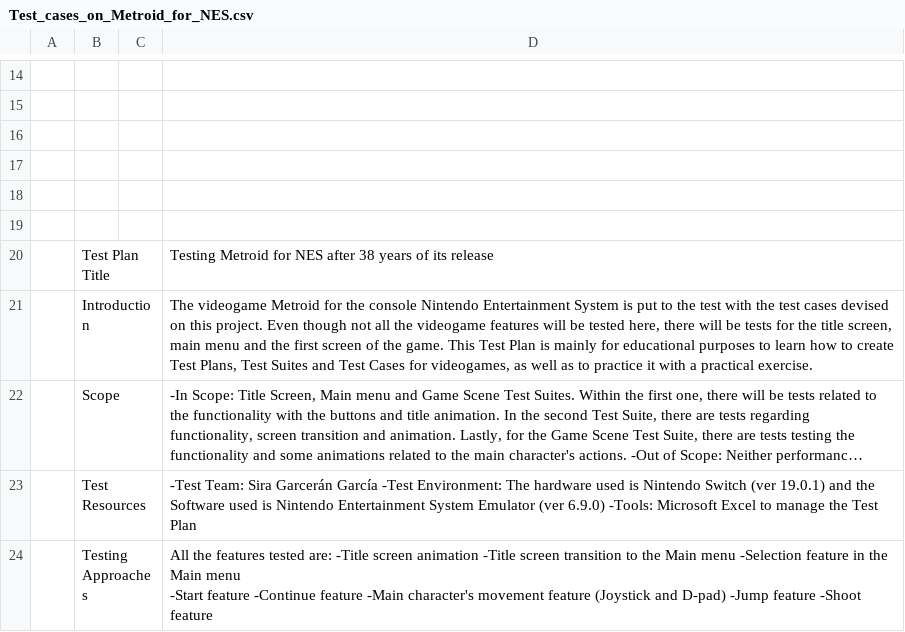
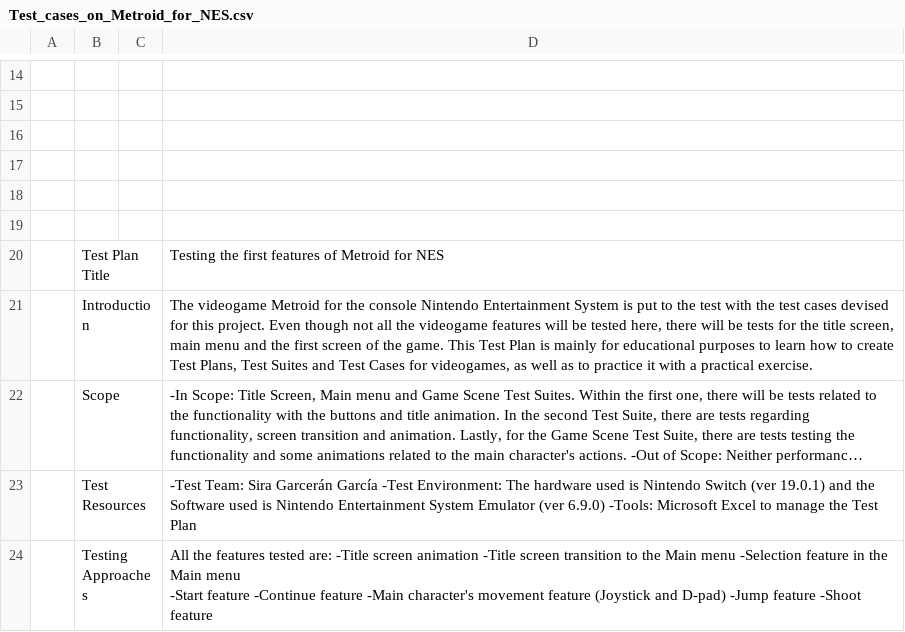
Before and after one commit to TheLeshuga/MetroidNESTesting, a CSV file: Test_cases_on_Metroid_for_NES.csv, drawn as a sheet; only a part is shown, gaps mark what is left out; long unchanged cells end in …; the diff names each change by its address in the sheet, - before the commit and + after, or states it on an @@ line.

Commit message:
Test Plan title changed + little fixes

```diff
--- a/Test_cases_on_Metroid_for_NES.csv
+++ b/Test_cases_on_Metroid_for_NES.csv
-D20: Testing Metroid for NES after 38 years of its release
+D20: Testing the first features of Metroid for NES
-D21: …cases devised on this project.…
+D21: …cases devised for this project.…
```
